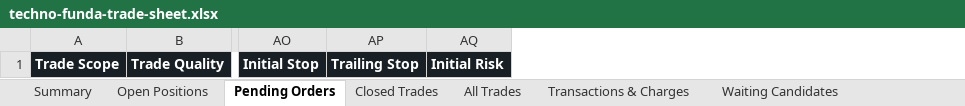
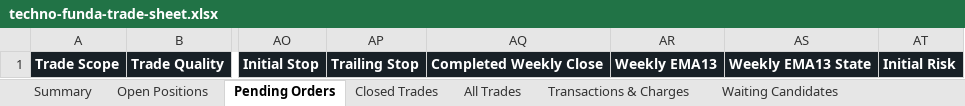
Before and after one commit to smit5927/techno-funda-screener, an Excel workbook: data/techno-funda-trade-sheet.xlsx, sheet Pending Orders, drawn as a sheet; only a part is shown, gaps mark what is left out; values as stored, in another font and other column widths than the file's, no borders; the diff names each change by its address in the sheet, - before the commit and + after, or states it on an @@ line.

```diff
--- a/data/techno-funda-trade-sheet.xlsx (sheet Pending Orders)
+++ b/data/techno-funda-trade-sheet.xlsx (sheet Pending Orders)
+column AQ, row 1: Completed Weekly Close
+column AR, row 1: Weekly EMA13
+column AS, row 1: Weekly EMA13 State
```
Also changed, not shown: sheet Waiting Candidates, sheet Open Positions, sheet All Trades, sheet Candidate Decision Log, sheet Closed Trades, sheet Summary, 4 other files.
